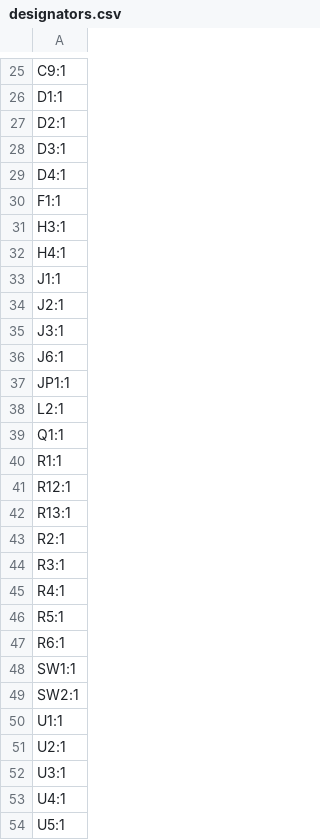
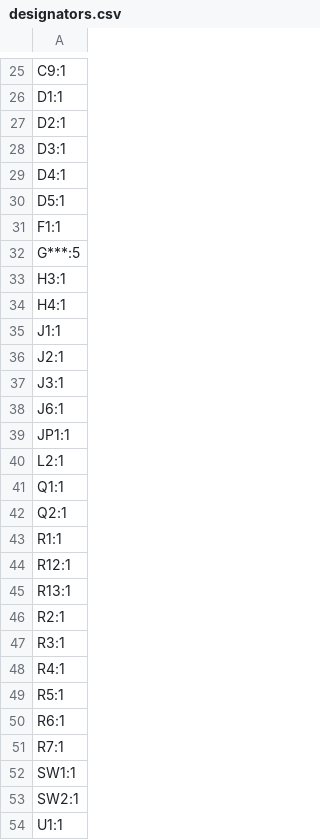
Before and after one commit to cyao1234/s32, a CSV file: hardware/production/designators.csv, drawn as a sheet; only a part is shown, gaps mark what is left out; the shorter side is filled out with more unchanged rows; the diff names each change by its address in the sheet, - before the commit and + after, or states it on an @@ line.

```diff
--- a/hardware/production/designators.csv
+++ b/hardware/production/designators.csv
+row 30: D5:1
+row 32: G***:5
+row 42: Q2:1
+row 51: R7:1
```
Also changed, not shown: hardware/production/bom.csv, hardware/production/positions.csv, 57 other files.
